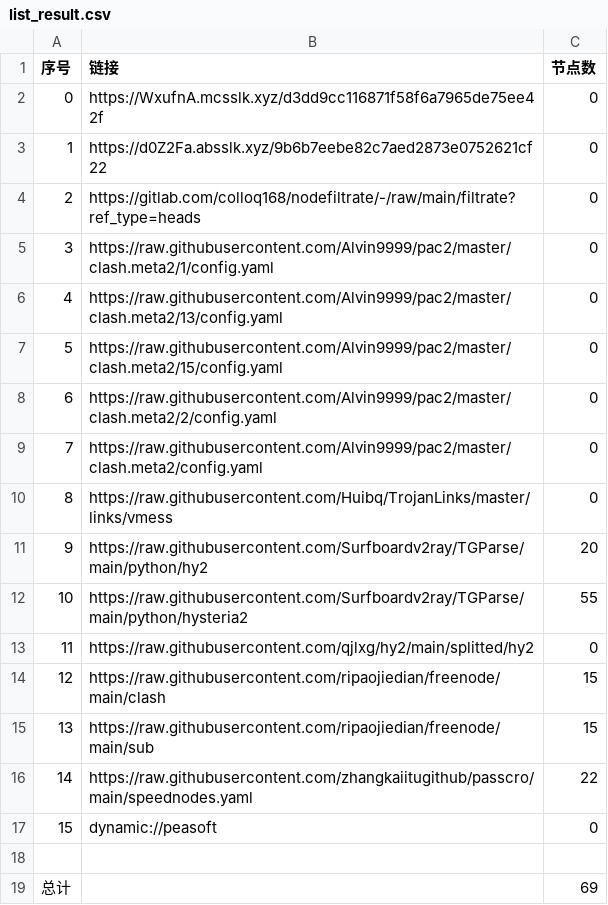
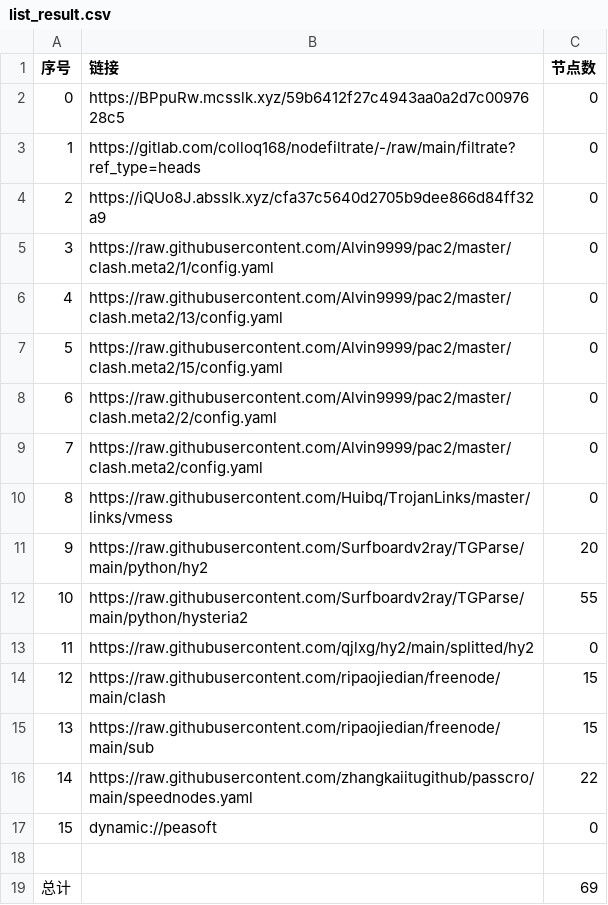
Before and after one commit to flyinghighly/NoMoreWalls, a CSV file: list_result.csv, drawn as a sheet.

```diff
--- a/list_result.csv
+++ b/list_result.csv
@@ -1,5 +1,5 @@
 序号,链接,节点数
-0,https://WxufnA.mcsslk.xyz/d3dd9cc116871f58f6a7965de75ee42f,0
-1,https://d0Z2Fa.absslk.xyz/9b6b7eebe82c7aed2873e0752621cf22,0
-2,https://gitlab.com/colloq168/nodefiltrate/-/raw/main/filtrate?ref_type=heads,0
+0,https://BPpuRw.mcsslk.xyz/59b6412f27c4943aa0a2d7c0097628c5,0
+1,https://gitlab.com/colloq168/nodefiltrate/-/raw/main/filtrate?ref_type=heads,0
+2,https://iQUo8J.absslk.xyz/cfa37c5640d2705b9dee866d84ff32a9,0
 3,https://raw.githubusercontent.com/Alvin9999/pac2/master/clash.meta2/1/config.yaml,0
```
Also changed, not shown: 3 other files.
